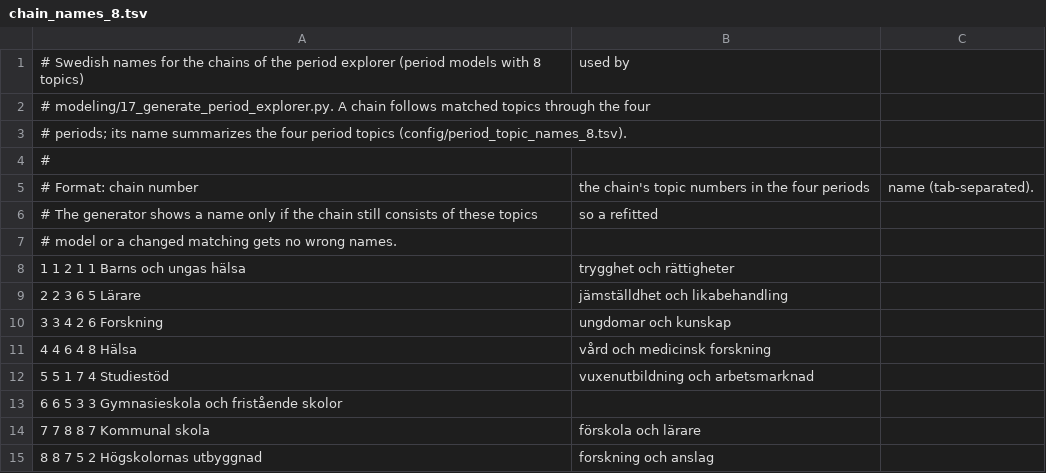
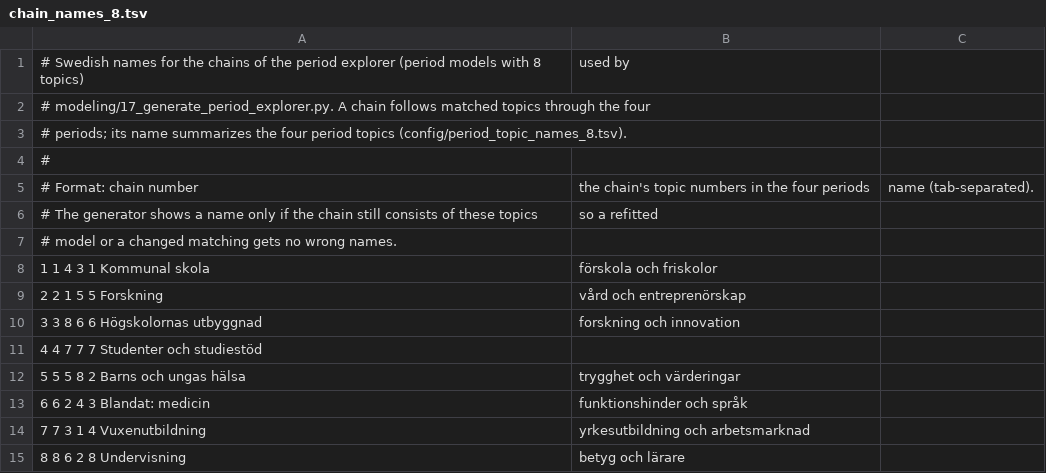
Before and after one commit to ReblaRebecca/swedish-parliament-lda, a TSV file: project/config/chain_names_8.tsv, drawn as a sheet.

```diff
--- a/project/config/chain_names_8.tsv
+++ b/project/config/chain_names_8.tsv
@@ -7,9 +7,9 @@
 # model or a changed matching gets no wrong names.
-1	1 2 1 1	Barns och ungas hälsa, trygghet och rättigheter
-2	2 3 6 5	Lärare, jämställdhet och likabehandling
-3	3 4 2 6	Forskning, ungdomar och kunskap
-4	4 6 4 8	Hälsa, vård och medicinsk forskning
-5	5 1 7 4	Studiestöd, vuxenutbildning och arbetsmarknad
-6	6 5 3 3	Gymnasieskola och fristående skolor
-7	7 8 8 7	Kommunal skola, förskola och lärare
-8	8 7 5 2	Högskolornas utbyggnad, forskning och anslag
+1	1 4 3 1	Kommunal skola, förskola och friskolor
+2	2 1 5 5	Forskning, vård och entreprenörskap
+3	3 8 6 6	Högskolornas utbyggnad, forskning och innovation
+4	4 7 7 7	Studenter och studiestöd
+5	5 5 8 2	Barns och ungas hälsa, trygghet och värderingar
+6	6 2 4 3	Blandat: medicin, funktionshinder och språk
+7	7 3 1 4	Vuxenutbildning, yrkesutbildning och arbetsmarknad
+8	8 6 2 8	Undervisning, betyg och lärare
```
Also changed, not shown: project/config/period_topic_names_8.tsv, project/config/topic_names_32.tsv, 8 other files.
